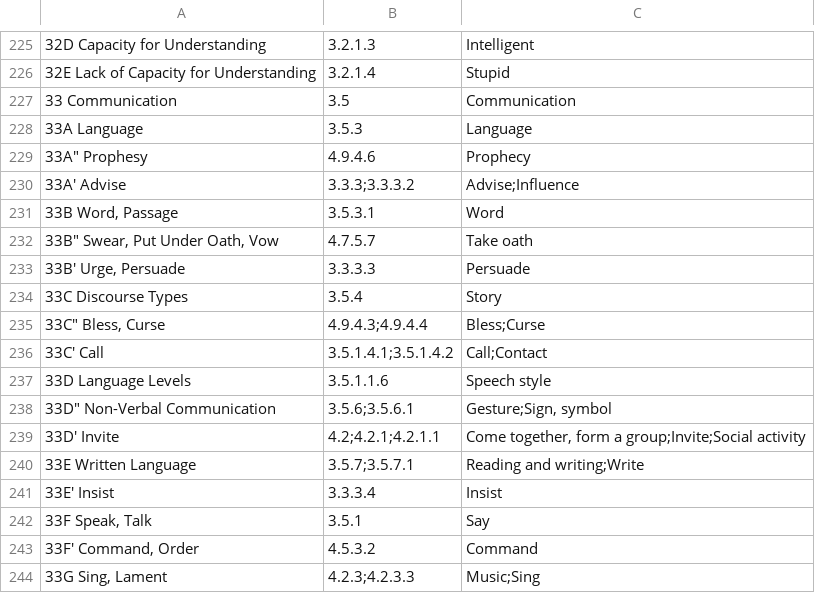
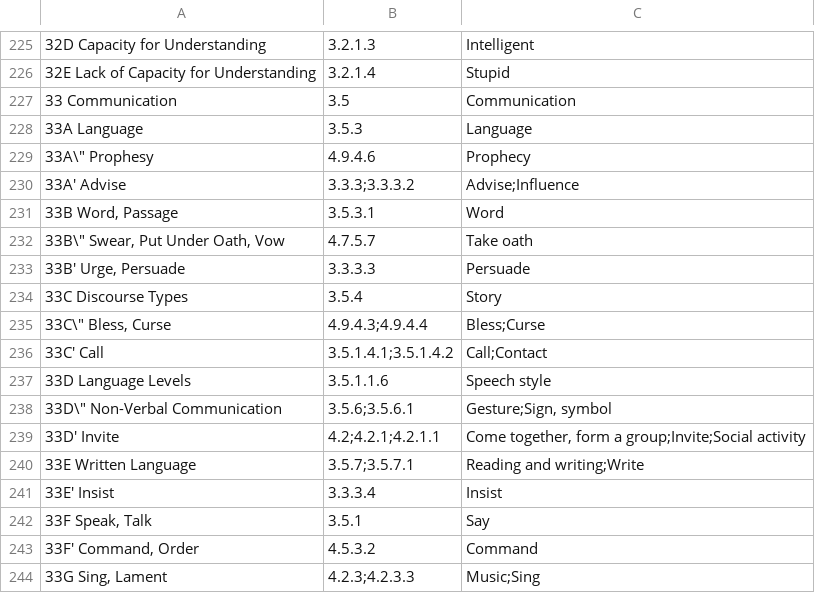
Before and after one commit to sillsdev/SemDomCoverageTool, a CSV file: LouwNidaToSemDom.csv, drawn as a sheet; only a part is shown, gaps mark what is left out; the diff names each change by its address in the sheet, - before the commit and + after, or states it on an @@ line.

```diff
--- a/LouwNidaToSemDom.csv
+++ b/LouwNidaToSemDom.csv
-A229: 33A" Prophesy
+A229: 33A\" Prophesy
-A232: 33B" Swear, Put Under Oath, Vow
+A232: 33B\" Swear, Put Under Oath, Vow
-A235: 33C" Bless, Curse
+A235: 33C\" Bless, Curse
-A238: 33D" Non-Verbal Communication
+A238: 33D\" Non-Verbal Communication
```
Also changed, not shown: 2 other files.
